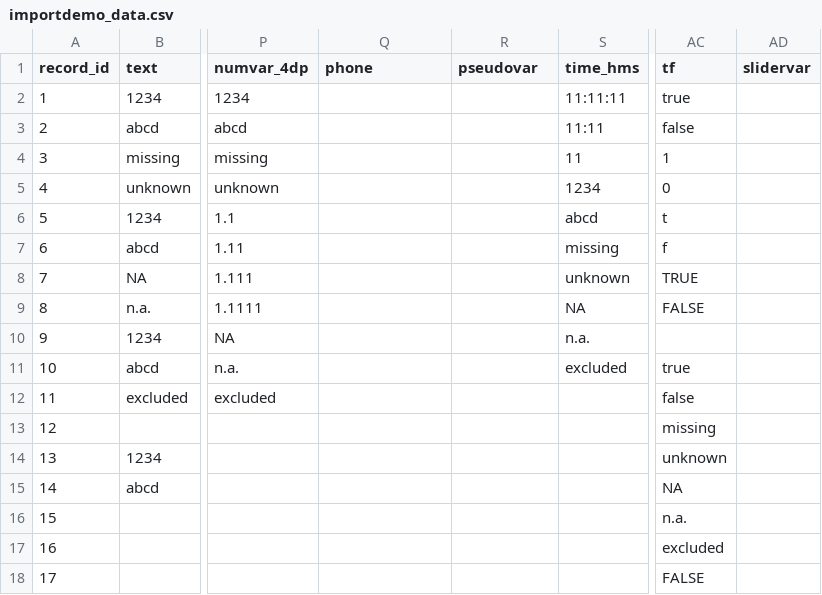
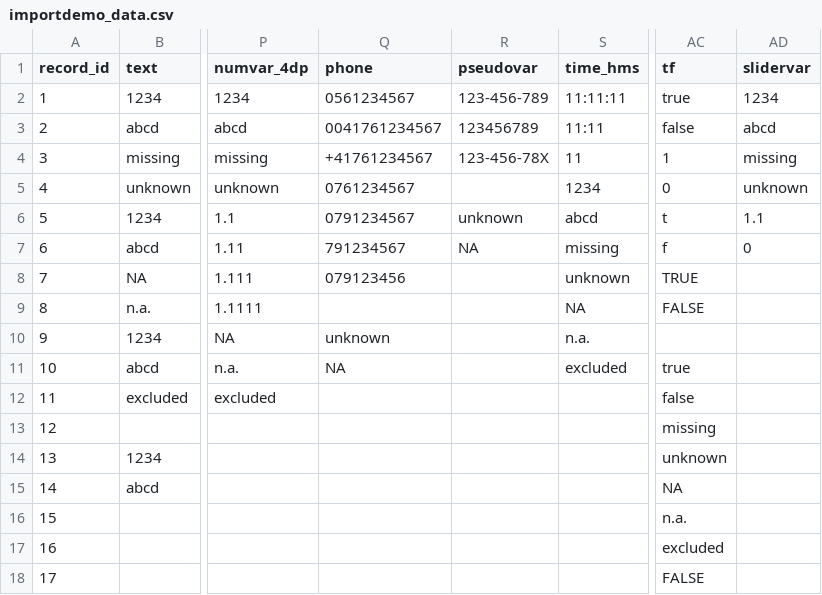
Before and after one commit to CTU-Bern/redcaptools, a CSV file: data-raw/importdemo_data.csv, drawn as a sheet; only a part is shown, gaps mark what is left out; the diff names each change by its address in the sheet, - before the commit and + after, or states it on an @@ line.

Commit message:
finalize major revision redcap_import_recode

```diff
--- a/data-raw/importdemo_data.csv
+++ b/data-raw/importdemo_data.csv
-Q2 (phone): (empty)
+Q2 (phone): 0561234567
-R2 (pseudovar): (empty)
+R2 (pseudovar): 123-456-789
-AD2 (slidervar): (empty)
+AD2 (slidervar): 1234
-Q3 (phone): (empty)
+Q3 (phone): 0041761234567
-R3 (pseudovar): (empty)
+R3 (pseudovar): 123456789
-AD3 (slidervar): (empty)
+AD3 (slidervar): abcd
-Q4 (phone): (empty)
+Q4 (phone): +41761234567
-R4 (pseudovar): (empty)
+R4 (pseudovar): 123-456-78X
-AD4 (slidervar): (empty)
+AD4 (slidervar): missing
-Q5 (phone): (empty)
+Q5 (phone): 0761234567
-AD5 (slidervar): (empty)
+AD5 (slidervar): unknown
-Q6 (phone): (empty)
+Q6 (phone): 0791234567
-R6 (pseudovar): (empty)
+R6 (pseudovar): unknown
-AD6 (slidervar): (empty)
+AD6 (slidervar): 1.1
-Q7 (phone): (empty)
+Q7 (phone): 791234567
-R7 (pseudovar): (empty)
+R7 (pseudovar): NA
-AD7 (slidervar): (empty)
+AD7 (slidervar): 0
-Q8 (phone): (empty)
+Q8 (phone): 079123456
-Q10 (phone): (empty)
+Q10 (phone): unknown
-Q11 (phone): (empty)
+Q11 (phone): NA
```
Also changed, not shown: 7 other files.
